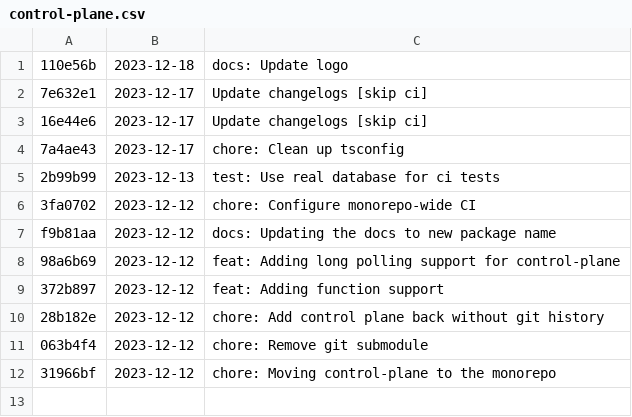
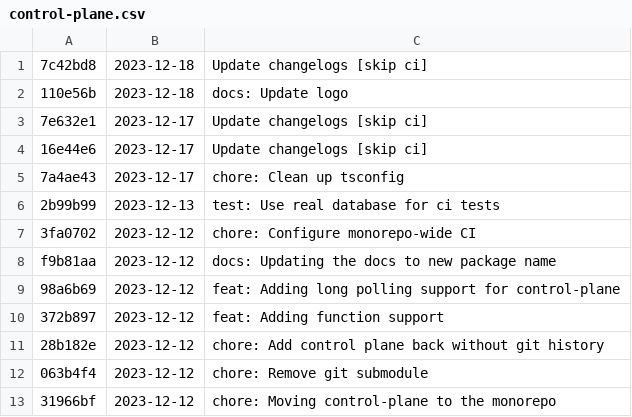
Before and after one commit to differentialhq/differential, a CSV file: changeset-builder/logs/control-plane.csv, drawn as a sheet; the diff names each change by its address in the sheet, - before the commit and + after, or states it on an @@ line.

```diff
--- a/changeset-builder/logs/control-plane.csv
+++ b/changeset-builder/logs/control-plane.csv
+row 1: 7c42bd8 | 2023-12-18 | Update changelogs [skip ci]
```
Also changed, not shown: changeset-builder/logs/docs.csv, changeset-builder/logs/ts-core.csv.
